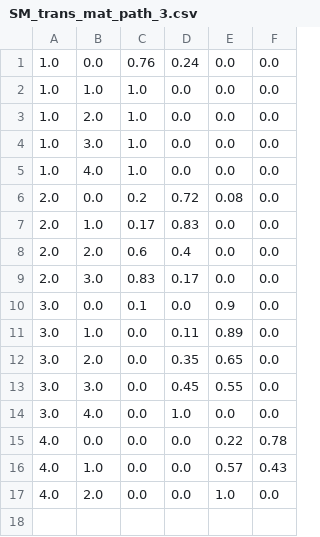
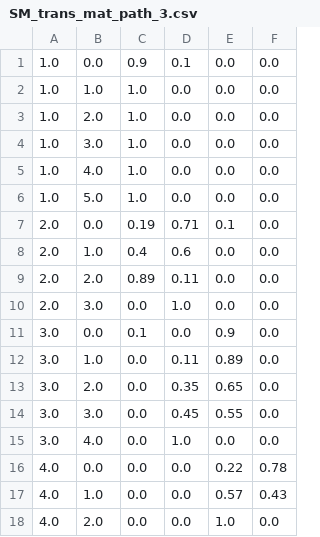
Before and after one commit to AlejandroFloresM02/MDP_Task_Optimization, a CSV file: SM_trans_mat_path_3.csv, drawn as a sheet.

```diff
--- a/SM_trans_mat_path_3.csv
+++ b/SM_trans_mat_path_3.csv
@@ -1,2 +1,2 @@
-1.0,0.0,0.76,0.24,0.0,0.0
+1.0,0.0,0.9,0.1,0.0,0.0
 1.0,1.0,1.0,0.0,0.0,0.0
@@ -5,6 +5,7 @@
 1.0,4.0,1.0,0.0,0.0,0.0
-2.0,0.0,0.2,0.72,0.08,0.0
-2.0,1.0,0.17,0.83,0.0,0.0
-2.0,2.0,0.6,0.4,0.0,0.0
-2.0,3.0,0.83,0.17,0.0,0.0
+1.0,5.0,1.0,0.0,0.0,0.0
+2.0,0.0,0.19,0.71,0.1,0.0
+2.0,1.0,0.4,0.6,0.0,0.0
+2.0,2.0,0.89,0.11,0.0,0.0
+2.0,3.0,0.0,1.0,0.0,0.0
 3.0,0.0,0.1,0.0,0.9,0.0
```
Also changed, not shown: SM_trans_mat_path_2.csv, SM_trans_mat_recharge.csv, 6 other files.
